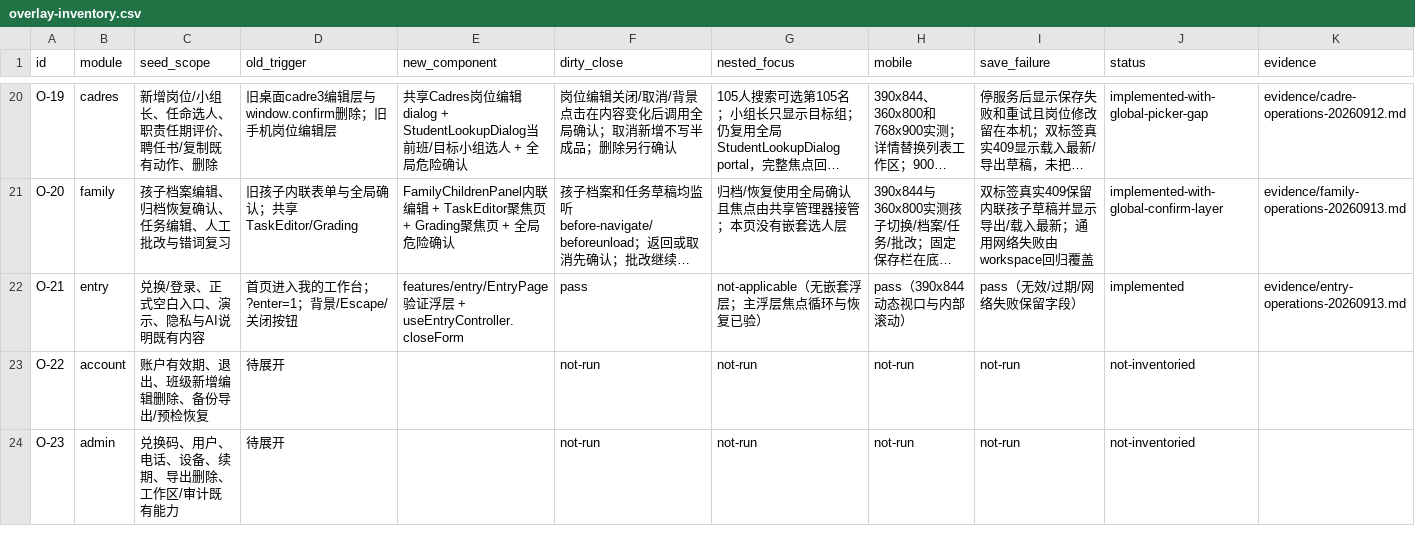
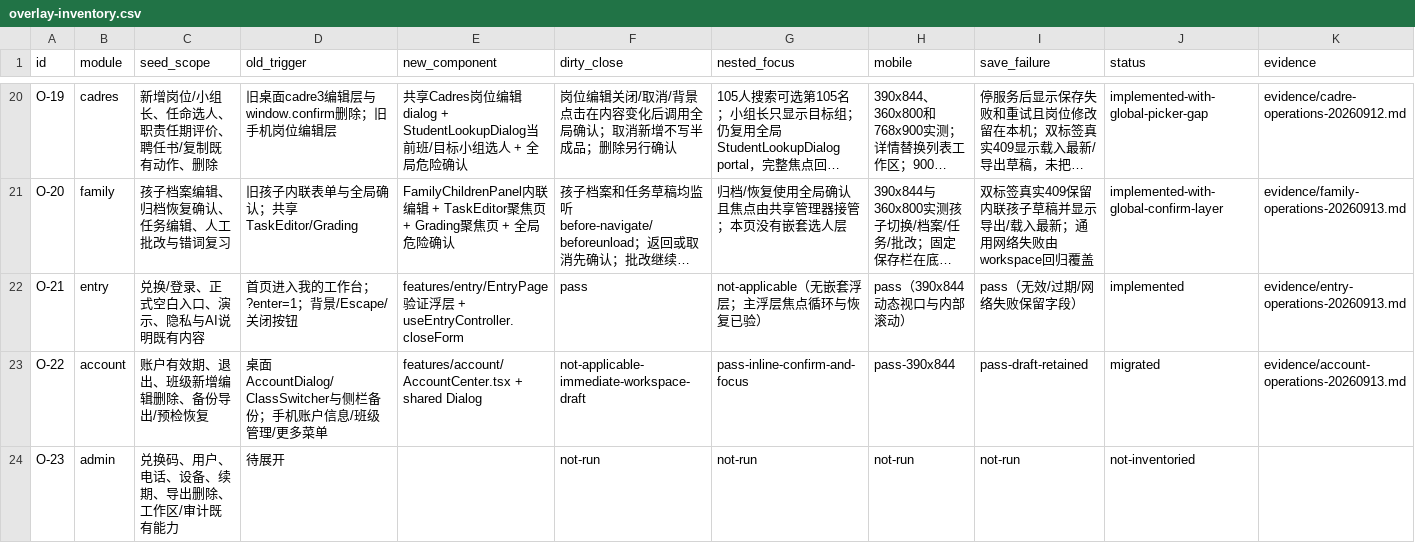
Before and after one commit to a18502656182-arch/teacher, a CSV file: 项目实施包-UI彻底重构与双主题-20260912/trackers/overlay-inventory.csv, drawn as a sheet; only a part is shown, gaps mark what is left out; long unchanged cells end in …; the diff names each change by its address in the sheet, - before the commit and + after, or states it on an @@ line.

```diff
--- a/项目实施包-UI彻底重构与双主题-20260912/trackers/overlay-inventory.csv
+++ b/项目实施包-UI彻底重构与双主题-20260912/trackers/overlay-inventory.csv
-D23 (old_trigger): 待展开
+D23 (old_trigger): 桌面AccountDialog/ClassSwitcher与侧栏备份；手机账户信息/班级管理/更多菜单
-E23 (new_component): (empty)
+E23 (new_component): features/account/AccountCenter.tsx + shared Dialog
-F23 (dirty_close): not-run
+F23 (dirty_close): not-applicable-immediate-workspace-draft
-G23 (nested_focus): not-run
+G23 (nested_focus): pass-inline-confirm-and-focus
-H23 (mobile): not-run
+H23 (mobile): pass-390x844
-I23 (save_failure): not-run
+I23 (save_failure): pass-draft-retained
-J23 (status): not-inventoried
+J23 (status): migrated
-K23 (evidence): (empty)
+K23 (evidence): evidence/account-operations-20260913.md
```
Also changed, not shown: 项目实施包-UI彻底重构与双主题-20260912/trackers/acceptance.csv, 项目实施包-UI彻底重构与双主题-20260912/trackers/feature-preservation.csv, 8 other files.
